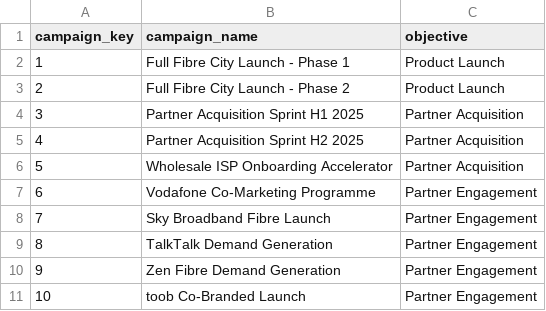
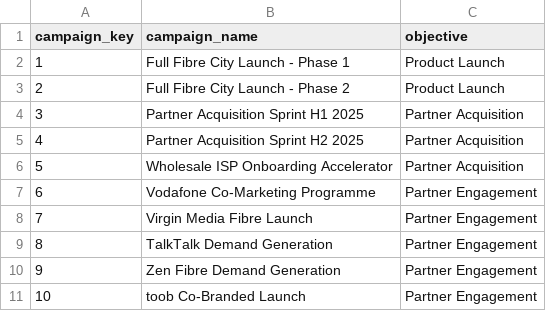
Before and after one commit to pmjose/Snowflake_AI_Demo_VMIE, a CSV file: dataops/event/DATA/demo_data/campaign_dim.csv, drawn as a sheet; only a part is shown.

```diff
--- a/dataops/event/DATA/demo_data/campaign_dim.csv
+++ b/dataops/event/DATA/demo_data/campaign_dim.csv
@@ -7,3 +7,3 @@ campaign_key,campaign_name,objective
 6,Vodafone Co-Marketing Programme,Partner Engagement
-7,Sky Broadband Fibre Launch,Partner Engagement
+7,Virgin Media Fibre Launch,Partner Engagement
 8,TalkTalk Demand Generation,Partner Engagement
```
Also changed, not shown: dataops/event/DATA/demo_data/vendor_dim.csv, dataops/event/DATA/demo_data/vmie_kpi.csv, 18 other files.
